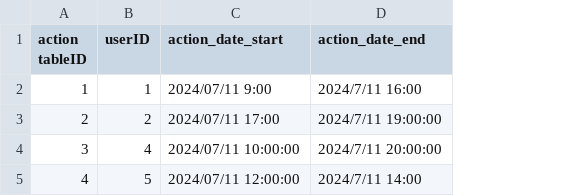
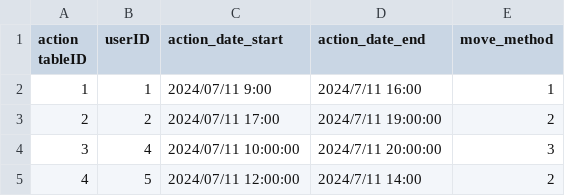
Before and after one commit to Kotaro0722/covid-19, a CSV file: db/data/action_table.csv, drawn as a sheet; the diff names each change by its address in the sheet, - before the commit and + after, or states it on an @@ line.

```diff
--- a/db/data/action_table.csv
+++ b/db/data/action_table.csv
+column E (move_method), rows 2-5: 1 | 2 | 3 | 2
```
Also changed, not shown: 4 other files.
